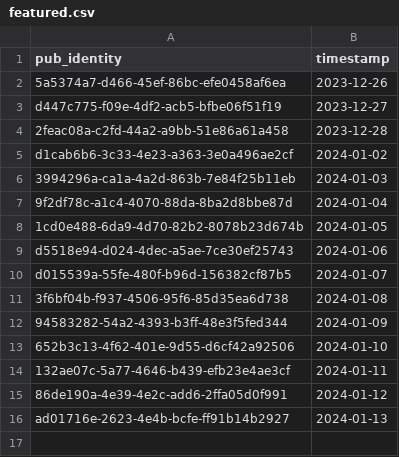
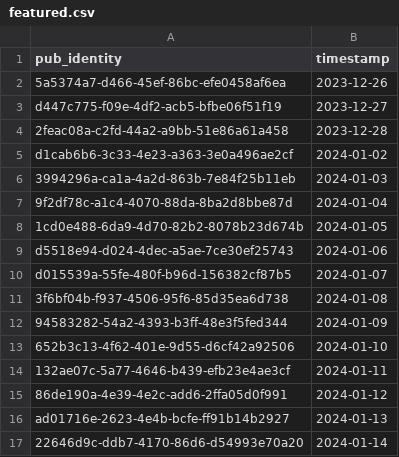
Before and after one commit to cartsmate/thepubpicker, a CSV file: files/featured.csv, drawn as a sheet; the diff names each change by its address in the sheet, - before the commit and + after, or states it on an @@ line.

```diff
--- a/files/featured.csv
+++ b/files/featured.csv
+row 17: 22646d9c-ddb7-4170-86d6-d54993e70a20 | 2024-01-14
```
Also changed, not shown: 1 other file.
